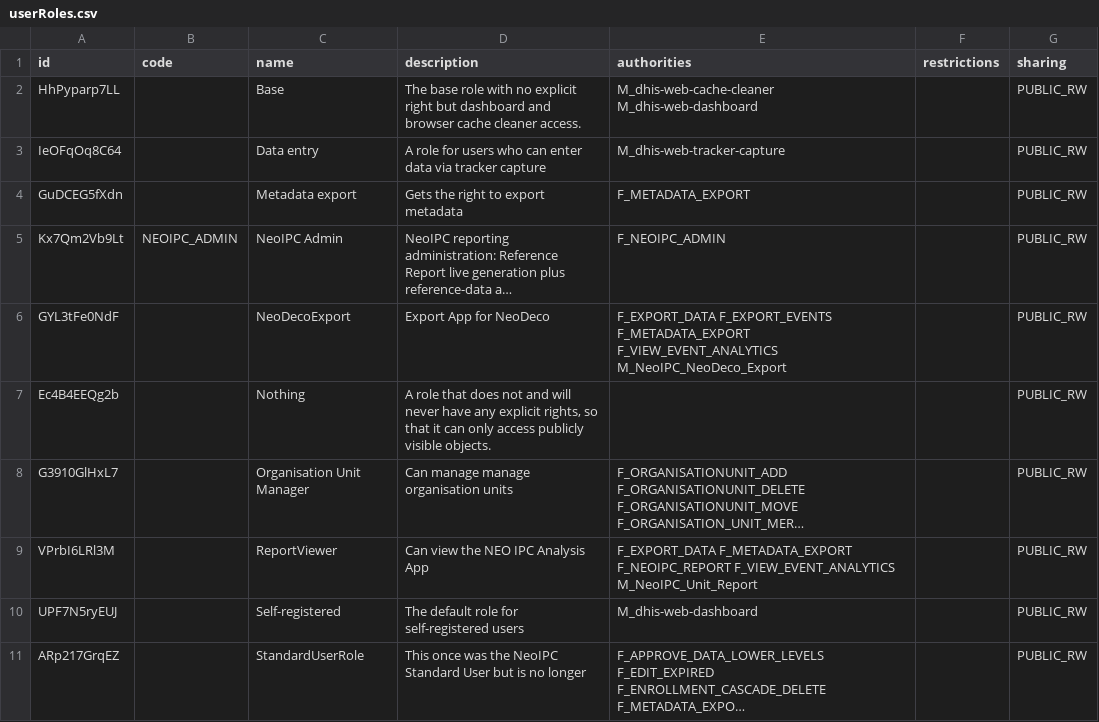
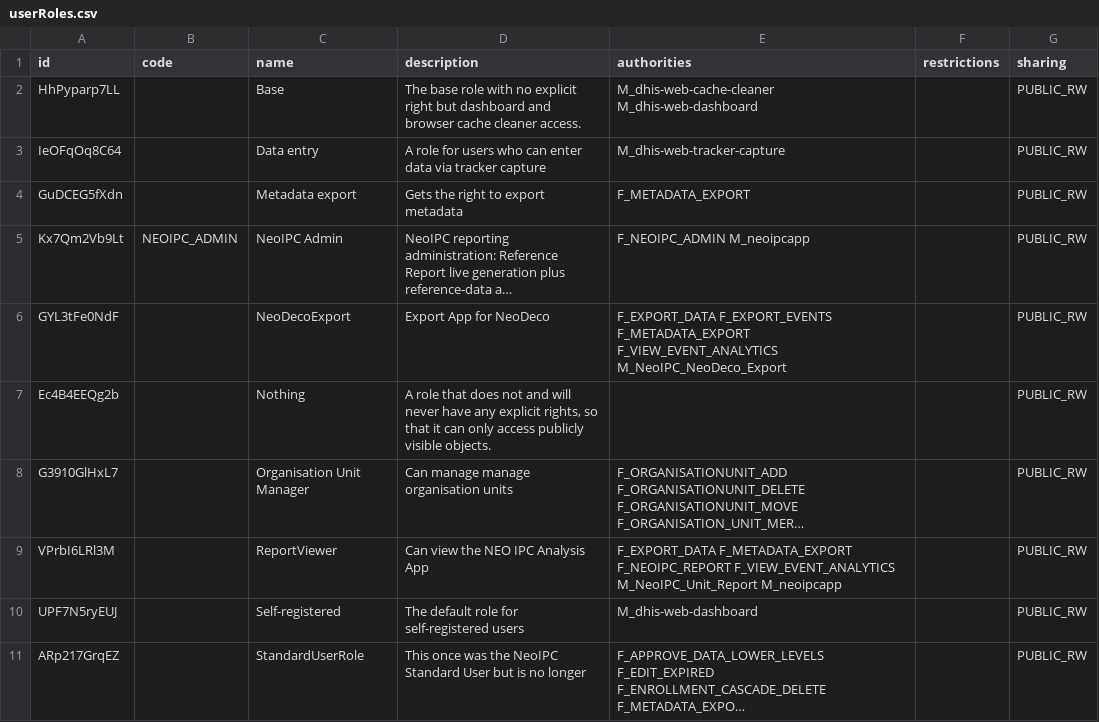
Before and after one commit to NeoIPC/Surveillance-Toolkit, a CSV file: metadata/common/userRoles.csv, drawn as a sheet; only a part is shown; long unchanged cells end in …; the diff names each change by its address in the sheet, - before the commit and + after, or states it on an @@ line.

```diff
--- a/metadata/common/userRoles.csv
+++ b/metadata/common/userRoles.csv
-E5 (authorities): F_NEOIPC_ADMIN
+E5 (authorities): F_NEOIPC_ADMIN M_neoipcapp
-E9 (authorities): …F_VIEW_EVENT_ANALYTICS M_NeoIPC_Unit_Report
+E9 (authorities): …F_VIEW_EVENT_ANALYTICS M_NeoIPC_Unit_Report M_neoipcapp
```
Also changed, not shown: metadata/play/userGroupMemberships.csv, metadata/play/userRoleAssignments.csv, 9 other files.
